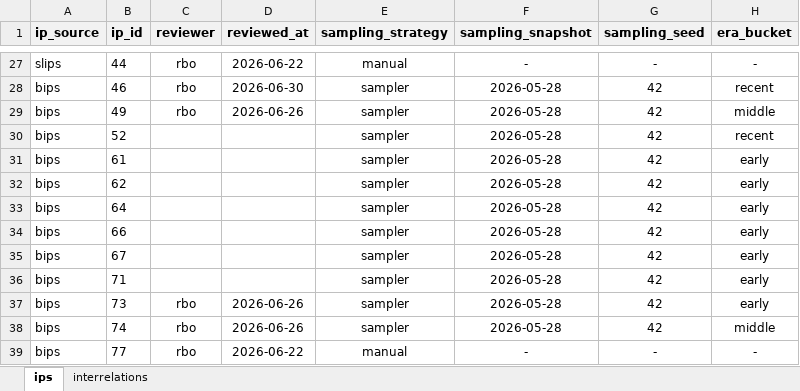
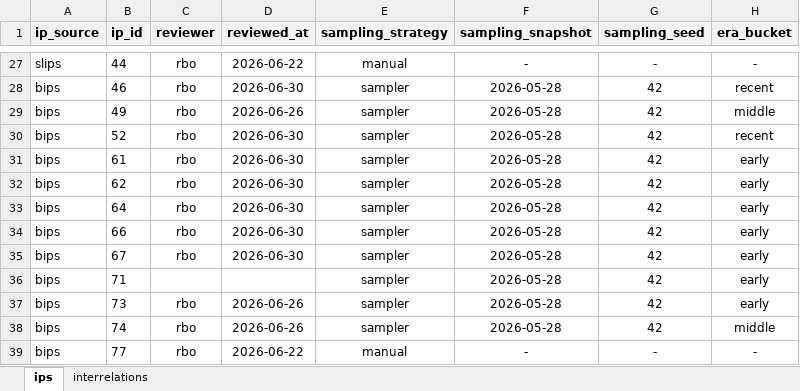
Before and after one commit to SEG-UNIBE/cdv-explorer, an Excel workbook: ip_data/bitcoin/ground_truth/ground_truth.xlsx, sheet ips, drawn as a sheet; only a part is shown, gaps mark what is left out; values as stored, in another font and other column widths than the file's, no borders; conditional formats not drawn; the diff names each change by its address in the sheet, - before the commit and + after, or states it on an @@ line.

```diff
--- a/ip_data/bitcoin/ground_truth/ground_truth.xlsx (sheet ips)
+++ b/ip_data/bitcoin/ground_truth/ground_truth.xlsx (sheet ips)
-C30:C35 (reviewer): (empty)
+C30:C35 (reviewer): rbo
-D30:D35 (reviewed_at): (empty)
+D30:D35 (reviewed_at): 2026-06-30
```
Also changed, not shown: sheet interrelations, 32 other files.
